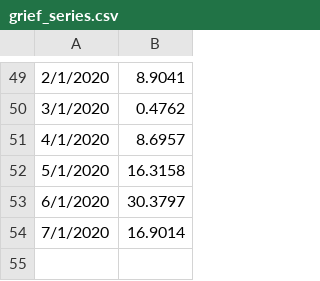
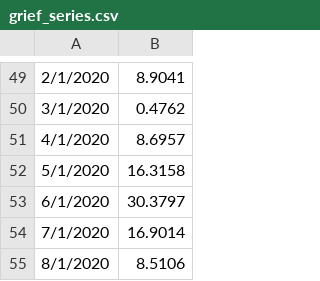
Before and after one commit to elibtronic/lis_grievances, a CSV file: html/grief_series.csv, drawn as a sheet; only a part is shown, gaps mark what is left out; the diff names each change by its address in the sheet, - before the commit and + after, or states it on an @@ line.

Commit message:
aug grief data

```diff
--- a/html/grief_series.csv
+++ b/html/grief_series.csv
+row 55: 8/1/2020 | 8.5106
```
Also changed, not shown: 2 other files.
